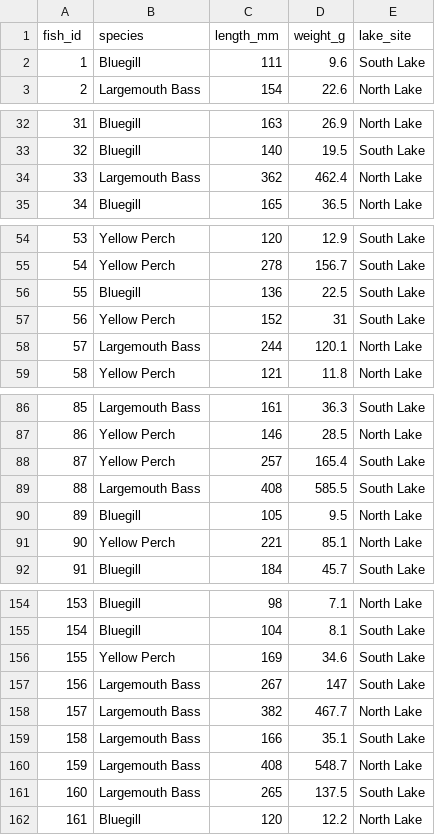
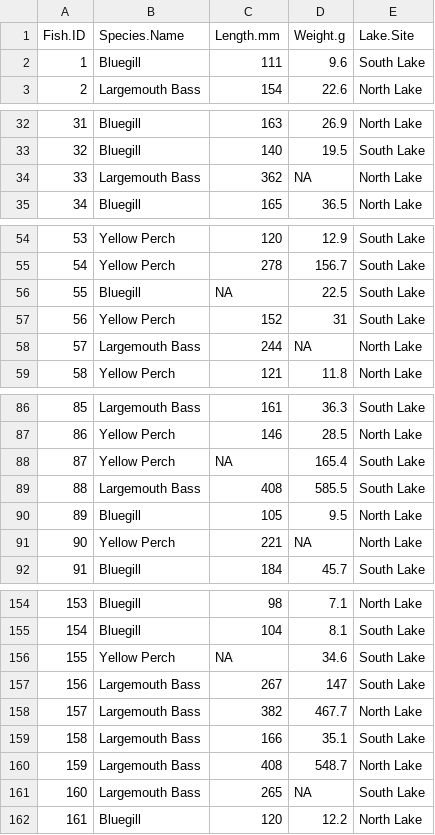
Before and after one commit to sarahswaff/rtutor, a CSV file: r-tutor-app/pilot_testing/scripts/capstone_fish_survey.csv, drawn as a sheet; only a part is shown, gaps mark what is left out; the diff covers the shown part only.

Commit message:
Make practice questions harder and require real cleanup in the capstone
Module 7's five practice generators now use a deliberate mix of difficulty
levers instead of one uniform treatment: Module 2 stays simple, Module 3
drops its FIXME entirely (blank code box, plus an anti-hardcoding check),
Modules 4 and 5 now require full cumulative pipelines (filter+group_by+
summarize+arrange; filter+plot+title) with no scaffolding, and Module 6
keeps its FIXME but gets bigger, messier decimal data.

The capstone script now opens with genuinely messy data (dotted columns,
real NAs, matching Module 4's own fish_survey) instead of pre-cleaned data,
requiring a rename()+NA-filtering step with FIXMEs before any modeling can
happen, plus a `## Step Name` comment before every block.

```diff
--- a/r-tutor-app/pilot_testing/scripts/capstone_fish_survey.csv
+++ b/r-tutor-app/pilot_testing/scripts/capstone_fish_survey.csv
@@ -1,2 +1,2 @@
-"fish_id","species","length_mm","weight_g","lake_site"
+"Fish.ID","Species.Name","Length.mm","Weight.g","Lake.Site"
 1,"Bluegill",111,9.6,"South Lake"
@@ -33,3 +33,3 @@
 32,"Bluegill",140,19.5,"South Lake"
-33,"Largemouth Bass",362,462.4,"North Lake"
+33,"Largemouth Bass",362,NA,"North Lake"
 34,"Bluegill",165,36.5,"North Lake"
@@ -55,5 +55,5 @@
 54,"Yellow Perch",278,156.7,"South Lake"
-55,"Bluegill",136,22.5,"South Lake"
+55,"Bluegill",NA,22.5,"South Lake"
 56,"Yellow Perch",152,31,"South Lake"
-57,"Largemouth Bass",244,120.1,"North Lake"
+57,"Largemouth Bass",244,NA,"North Lake"
 58,"Yellow Perch",121,11.8,"North Lake"
@@ -87,6 +87,6 @@
 86,"Yellow Perch",146,28.5,"North Lake"
-87,"Yellow Perch",257,165.4,"South Lake"
+87,"Yellow Perch",NA,165.4,"South Lake"
 88,"Largemouth Bass",408,585.5,"South Lake"
 89,"Bluegill",105,9.5,"North Lake"
-90,"Yellow Perch",221,85.1,"North Lake"
+90,"Yellow Perch",221,NA,"North Lake"
 91,"Bluegill",184,45.7,"South Lake"
@@ -155,3 +155,3 @@
 154,"Bluegill",104,8.1,"South Lake"
-155,"Yellow Perch",169,34.6,"South Lake"
+155,"Yellow Perch",NA,34.6,"South Lake"
 156,"Largemouth Bass",267,147,"South Lake"
@@ -160,3 +160,3 @@
 159,"Largemouth Bass",408,548.7,"North Lake"
-160,"Largemouth Bass",265,137.5,"South Lake"
+160,"Largemouth Bass",265,NA,"South Lake"
 161,"Bluegill",120,12.2,"North Lake"
```
Also changed, not shown: 7 edited cells elsewhere in this file, 6 other files.
